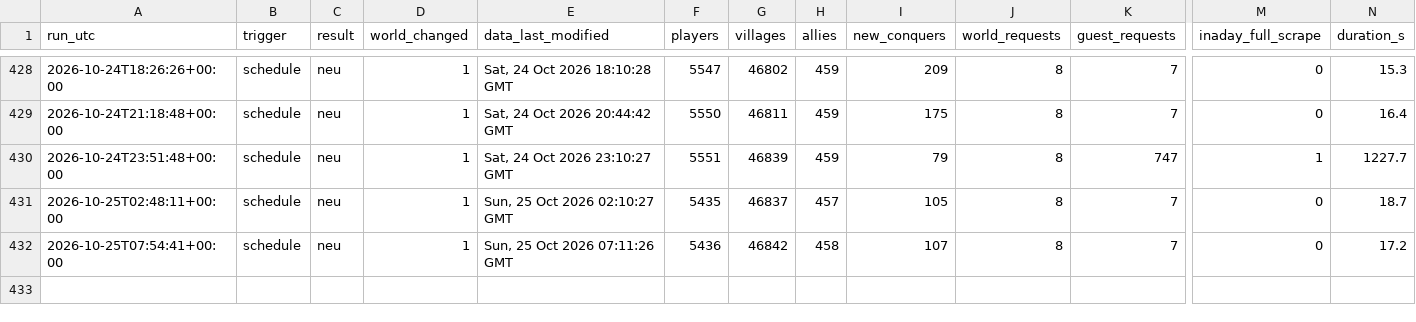
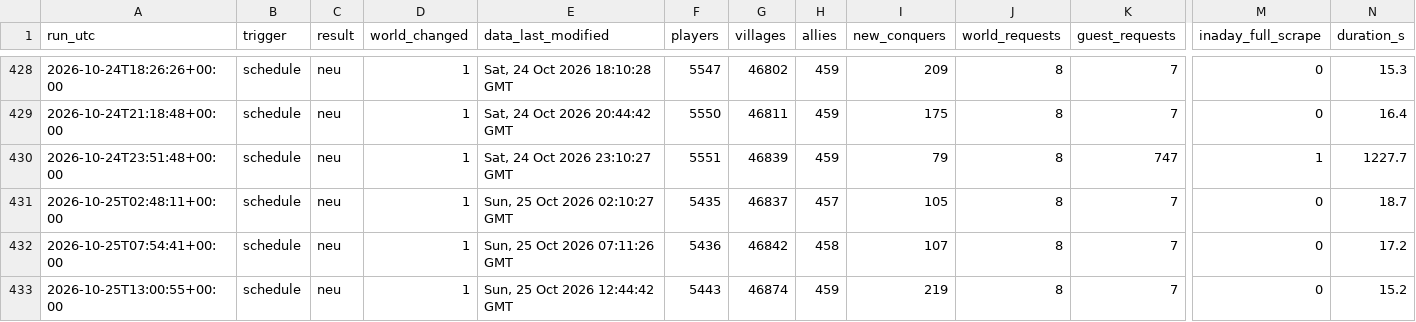
Before and after one commit to brisk-one/Karte259, a CSV file: data/runs.csv, drawn as a sheet; only a part is shown, gaps mark what is left out; rows hold the shown columns only; the diff names each change by its address in the sheet, - before the commit and + after, or states it on an @@ line.

```diff
--- a/data/runs.csv
+++ b/data/runs.csv
+row 433: 2026-10-25T13:00:55+00:00 | schedule | neu | 1 | Sun, 25 Oct 2026 12:44:42 GMT | 5443 | 46874 | 459 | 219 | 8 | 7 | 0 | 15.2
```
Also changed, not shown: data/latest/allies.csv, data/latest/players.csv, 3 other files.
